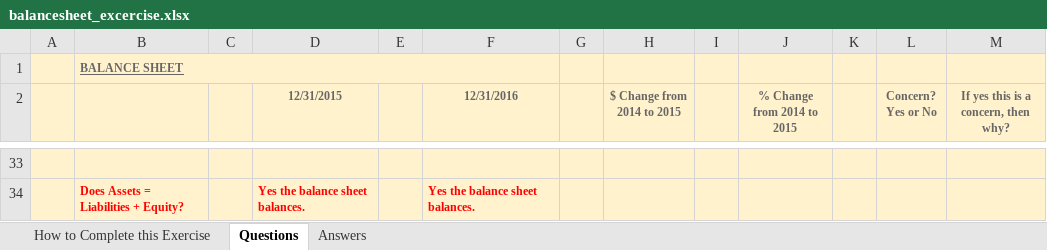
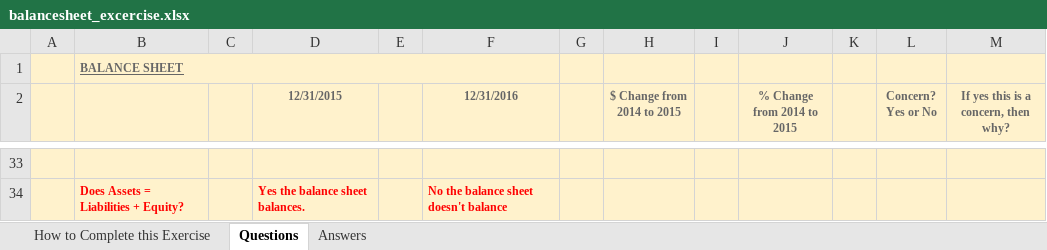
Before and after one commit to niyanshi/financial-modeling, an Excel workbook: resources/balancesheet_excercise.xlsx, sheet Questions, drawn as a sheet; only a part is shown, gaps mark what is left out; values as stored, in another font and other column widths than the file's, no borders; the diff covers the shown part only; the diff names each change by its address in the sheet, - before the commit and + after, or states it on an @@ line.

```diff
--- a/resources/balancesheet_excercise.xlsx (sheet Questions)
+++ b/resources/balancesheet_excercise.xlsx (sheet Questions)
-F34 (12/31/2016): Yes the balance sheet balances.
+F34 (12/31/2016): No the balance sheet doesn't balance
```
Also changed, not shown: 16 added rows, 16 removed rows and 3 edited cells elsewhere in this sheet, resources/cashflow_excercise.xlsx, resources/income_example.xlsx, 1 other file.
